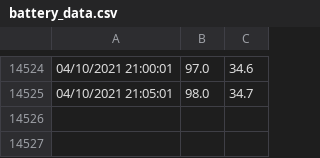
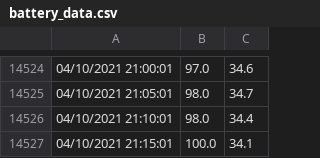
Before and after one commit to ravisayal/ipcam_utils, a CSV file: z958/sensor/battery_data.csv, drawn as a sheet; only a part is shown, gaps mark what is left out; the diff names each change by its address in the sheet, - before the commit and + after, or states it on an @@ line.

Commit message:
Saving battery_data_cron.sh as of 04/10/2021 21:15:01

```diff
--- a/z958/sensor/battery_data.csv
+++ b/z958/sensor/battery_data.csv
+row 14526: 04/10/2021 21:10:01 | 98.0 | 34.4
+row 14527: 04/10/2021 21:15:01 | 100.0 | 34.1
```
